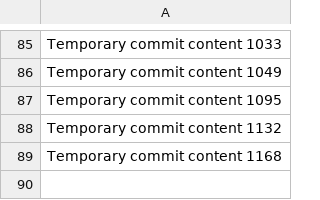
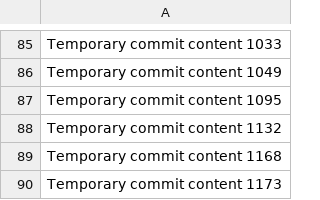
Before and after one commit to SilentCode/Malfunction---Error-404, a CSV file: data.csv, drawn as a sheet; only a part is shown, gaps mark what is left out.

```diff
--- a/data.csv
+++ b/data.csv
@@ -89 +89,2 @@ Temporary commit content 1132
 Temporary commit content 1168
+Temporary commit content 1173
```
